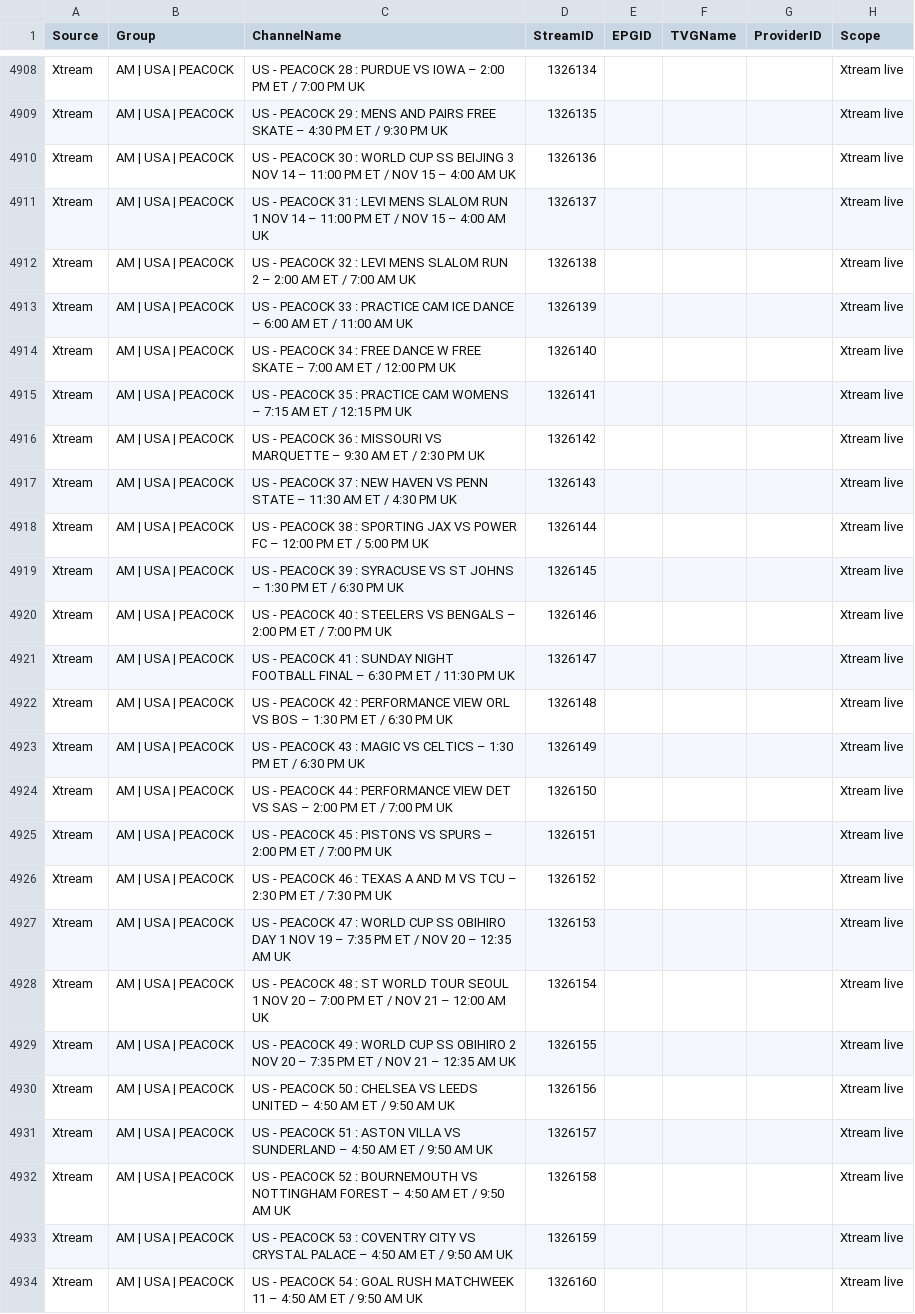
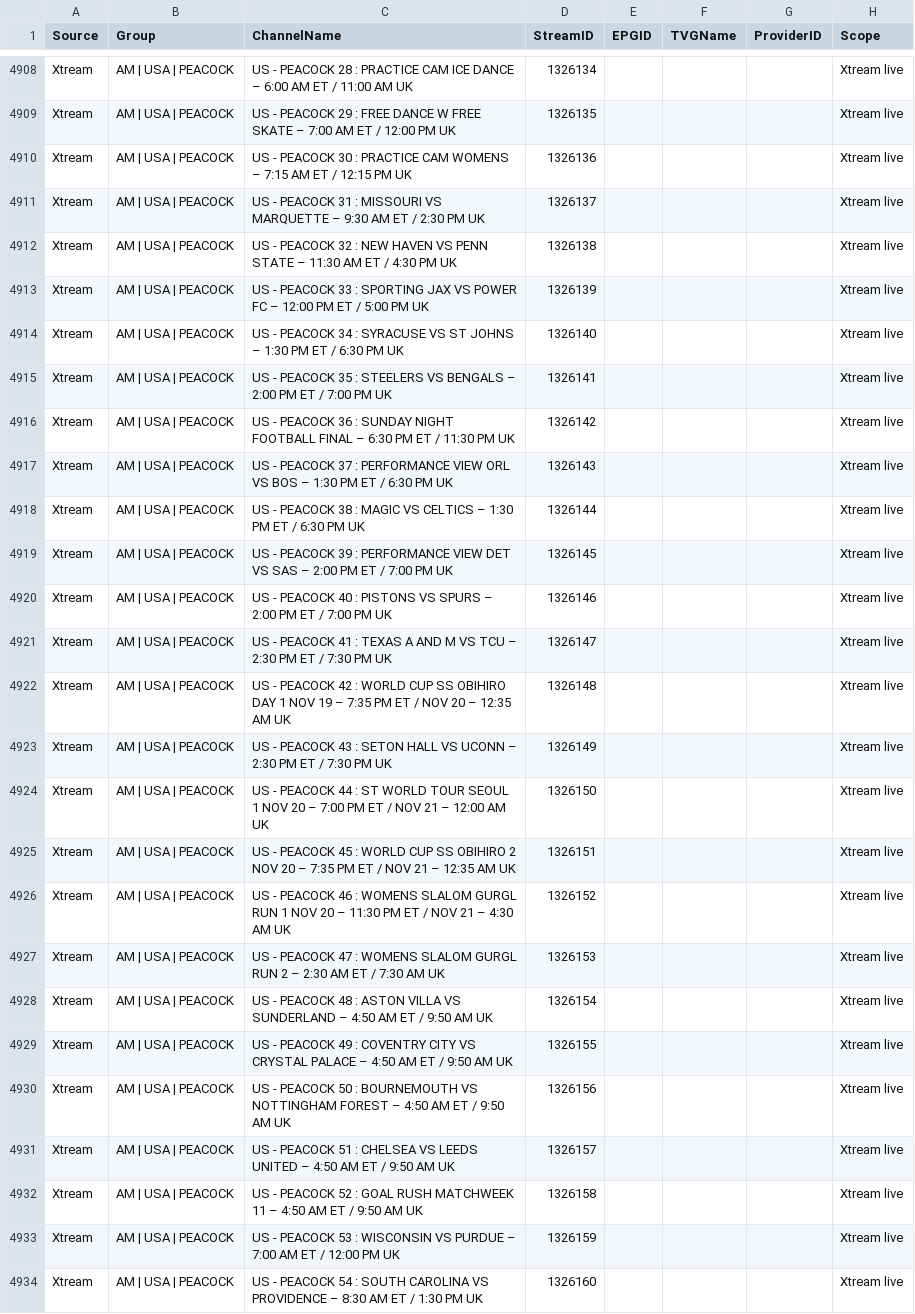
Before and after one commit to 55Corndog1337/My-EPG-v2, a CSV file: channels.csv, drawn as a sheet; only a part is shown, gaps mark what is left out; the diff covers the shown part only; the diff names each change by its address in the sheet, - before the commit and + after, or states it on an @@ line.

```diff
--- a/channels.csv
+++ b/channels.csv
-C4908 (ChannelName): …28 : PURDUE VS IOWA – 2:00 PM ET / 7:00 PM UK
+C4908 (ChannelName): …28 : PRACTICE CAM ICE DANCE – 6:00 AM ET / 11:00 AM UK
-C4909 (ChannelName): …29 : MENS AND PAIRS FREE SKATE – 4:30 PM ET / 9:30 PM UK
+C4909 (ChannelName): …29 : FREE DANCE W FREE SKATE – 7:00 AM ET / 12:00 PM UK
-C4910 (ChannelName): …30 : WORLD CUP SS BEIJING 3 NOV 14 – 11:00 PM ET / NOV 15 – 4:00 AM UK
+C4910 (ChannelName): …30 : PRACTICE CAM WOMENS – 7:15 AM ET / 12:15 PM UK
-C4911 (ChannelName): …31 : LEVI MENS SLALOM RUN 1 NOV 14 – 11:00 PM ET / NOV 15 – 4:00 AM UK
+C4911 (ChannelName): …31 : MISSOURI VS MARQUETTE – 9:30 AM ET / 2:30 PM UK
-C4912 (ChannelName): …32 : LEVI MENS SLALOM RUN 2 – 2:00 AM ET / 7:00 AM UK
+C4912 (ChannelName): …32 : NEW HAVEN VS PENN STATE – 11:30 AM ET / 4:30 PM UK
-C4913 (ChannelName): …33 : PRACTICE CAM ICE DANCE – 6:00 AM ET / 11:00 AM UK
+C4913 (ChannelName): …33 : SPORTING JAX VS POWER FC – 12:00 PM ET / 5:00 PM UK
-C4914 (ChannelName): …34 : FREE DANCE W FREE SKATE – 7:00 AM ET / 12:00 PM UK
+C4914 (ChannelName): …34 : SYRACUSE VS ST JOHNS – 1:30 PM ET / 6:30 PM UK
-C4915 (ChannelName): …35 : PRACTICE CAM WOMENS – 7:15 AM ET / 12:15 PM UK
+C4915 (ChannelName): …35 : STEELERS VS BENGALS – 2:00 PM ET / 7:00 PM UK
-C4916 (ChannelName): …36 : MISSOURI VS MARQUETTE – 9:30 AM ET / 2:30 PM UK
+C4916 (ChannelName): …36 : SUNDAY NIGHT FOOTBALL FINAL – 6:30 PM ET / 11:30 PM UK
-C4917 (ChannelName): …37 : NEW HAVEN VS PENN STATE – 11:30 AM ET / 4:30 PM UK
+C4917 (ChannelName): …37 : PERFORMANCE VIEW ORL VS BOS – 1:30 PM ET / 6:30 PM UK
-C4918 (ChannelName): …38 : SPORTING JAX VS POWER FC – 12:00 PM ET / 5:00 PM UK
+C4918 (ChannelName): …38 : MAGIC VS CELTICS – 1:30 PM ET / 6:30 PM UK
-C4919 (ChannelName): …39 : SYRACUSE VS ST JOHNS – 1:30 PM ET / 6:30 PM UK
+C4919 (ChannelName): …39 : PERFORMANCE VIEW DET VS SAS – 2:00 PM ET / 7:00 PM UK
-C4920 (ChannelName): …40 : STEELERS VS BENGALS – 2:00…
+C4920 (ChannelName): …40 : PISTONS VS SPURS – 2:00…
-C4921 (ChannelName): …41 : SUNDAY NIGHT FOOTBALL FINAL – 6:30 PM ET / 11:30 PM UK
+C4921 (ChannelName): …41 : TEXAS A AND M VS TCU – 2:30 PM ET / 7:30 PM UK
-C4922 (ChannelName): …42 : PERFORMANCE VIEW ORL VS BOS – 1:30 PM ET / 6:30 PM UK
+C4922 (ChannelName): …42 : WORLD CUP SS OBIHIRO DAY 1 NOV 19 – 7:35 PM ET / NOV 20 – 12:35 AM UK
-C4923 (ChannelName): …43 : MAGIC VS CELTICS – 1:30 PM ET / 6:30 PM UK
+C4923 (ChannelName): …43 : SETON HALL VS UCONN – 2:30 PM ET / 7:30 PM UK
-C4924 (ChannelName): …44 : PERFORMANCE VIEW DET VS SAS – 2:00 PM ET / 7:00 PM UK
+C4924 (ChannelName): …44 : ST WORLD TOUR SEOUL 1 NOV 20 – 7:00 PM ET / NOV 21 – 12:00 AM UK
-C4925 (ChannelName): …45 : PISTONS VS SPURS – 2:00 PM ET / 7:00 PM UK
+C4925 (ChannelName): …45 : WORLD CUP SS OBIHIRO 2 NOV 20 – 7:35 PM ET / NOV 21 – 12:35 AM UK
-C4926 (ChannelName): …46 : TEXAS A AND M VS TCU – 2:30 PM ET / 7:30 PM UK
+C4926 (ChannelName): …46 : WOMENS SLALOM GURGL RUN 1 NOV 20 – 11:30 PM ET / NOV 21 – 4:30 AM UK
-C4927 (ChannelName): …47 : WORLD CUP SS OBIHIRO DAY 1 NOV 19 – 7:35 PM ET / NOV 20 – 12:35 AM UK
+C4927 (ChannelName): …47 : WOMENS SLALOM GURGL RUN 2 – 2:30 AM ET / 7:30 AM UK
-C4928 (ChannelName): …48 : ST WORLD TOUR SEOUL 1 NOV 20 – 7:00 PM ET / NOV 21 – 12:00 AM UK
+C4928 (ChannelName): …48 : ASTON VILLA VS SUNDERLAND – 4:50 AM ET / 9:50 AM UK
-C4929 (ChannelName): …49 : WORLD CUP SS OBIHIRO 2 NOV 20 – 7:35 PM ET / NOV 21 – 12:35 AM UK
+C4929 (ChannelName): …49 : COVENTRY CITY VS CRYSTAL PALACE – 4:50 AM ET / 9:50 AM UK
-C4930 (ChannelName): …50 : CHELSEA VS LEEDS UNITED – 4:50…
+C4930 (ChannelName): …50 : BOURNEMOUTH VS NOTTINGHAM FOREST – 4:50…
-C4931 (ChannelName): …51 : ASTON VILLA VS SUNDERLAND – 4:50…
+C4931 (ChannelName): …51 : CHELSEA VS LEEDS UNITED – 4:50…
-C4932 (ChannelName): …52 : BOURNEMOUTH VS NOTTINGHAM FOREST – 4:50…
+C4932 (ChannelName): …52 : GOAL RUSH MATCHWEEK 11 – 4:50…
-C4933 (ChannelName): …53 : COVENTRY CITY VS CRYSTAL PALACE – 4:50 AM ET / 9:50 AM UK
+C4933 (ChannelName): …53 : WISCONSIN VS PURDUE – 7:00 AM ET / 12:00 PM UK
-C4934 (ChannelName): …54 : GOAL RUSH MATCHWEEK 11 – 4:50 AM ET / 9:50 AM UK
+C4934 (ChannelName): …54 : SOUTH CAROLINA VS PROVIDENCE – 8:30 AM ET / 1:30 PM UK
```
Also changed, not shown: 113 edited cells elsewhere in this file.
